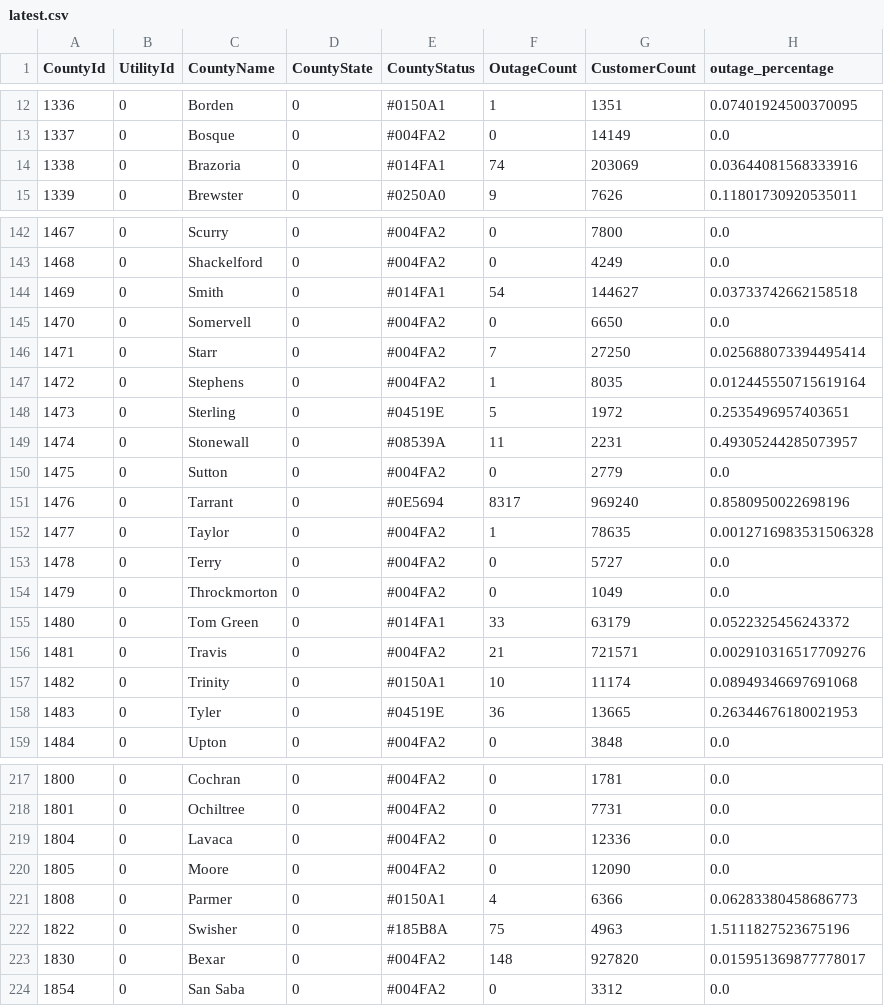
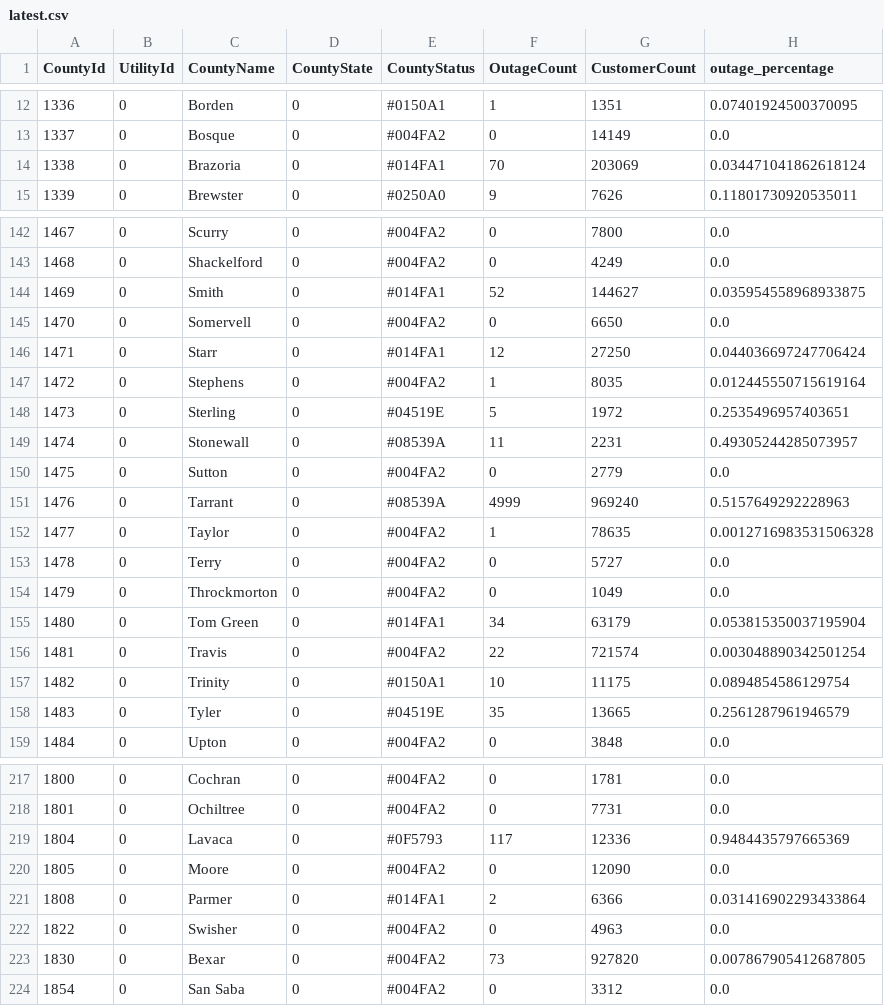
Before and after one commit to DallasMorningNews/20250304_severe-weather, a CSV file: data/latest.csv, drawn as a sheet; only a part is shown, gaps mark what is left out; the diff covers the shown part only.

```diff
--- a/data/latest.csv
+++ b/data/latest.csv
@@ -13,3 +13,3 @@ CountyId,UtilityId,CountyName,CountyState,CountyStatus,OutageCount,CustomerCount
 1337,0,Bosque,0,#004FA2,0,14149,0.0
-1338,0,Brazoria,0,#014FA1,74,203069,0.03644081568333916
+1338,0,Brazoria,0,#014FA1,70,203069,0.034471041862618124
 1339,0,Brewster,0,#0250A0,9,7626,0.11801730920535011
@@ -143,5 +143,5 @@ CountyId,UtilityId,CountyName,CountyState,CountyStatus,OutageCount,CustomerCount
 1468,0,Shackelford,0,#004FA2,0,4249,0.0
-1469,0,Smith,0,#014FA1,54,144627,0.03733742662158518
+1469,0,Smith,0,#014FA1,52,144627,0.035954558968933875
 1470,0,Somervell,0,#004FA2,0,6650,0.0
-1471,0,Starr,0,#004FA2,7,27250,0.025688073394495414
+1471,0,Starr,0,#014FA1,12,27250,0.044036697247706424
 1472,0,Stephens,0,#004FA2,1,8035,0.012445550715619164
@@ -150,3 +150,3 @@ CountyId,UtilityId,CountyName,CountyState,CountyStatus,OutageCount,CustomerCount
 1475,0,Sutton,0,#004FA2,0,2779,0.0
-1476,0,Tarrant,0,#0E5694,8317,969240,0.8580950022698196
+1476,0,Tarrant,0,#08539A,4999,969240,0.5157649292228963
 1477,0,Taylor,0,#004FA2,1,78635,0.0012716983531506328
@@ -154,6 +154,6 @@ CountyId,UtilityId,CountyName,CountyState,CountyStatus,OutageCount,CustomerCount
 1479,0,Throckmorton,0,#004FA2,0,1049,0.0
-1480,0,Tom Green,0,#014FA1,33,63179,0.0522325456243372
-1481,0,Travis,0,#004FA2,21,721571,0.002910316517709276
-1482,0,Trinity,0,#0150A1,10,11174,0.08949346697691068
-1483,0,Tyler,0,#04519E,36,13665,0.26344676180021953
+1480,0,Tom Green,0,#014FA1,34,63179,0.053815350037195904
+1481,0,Travis,0,#004FA2,22,721574,0.003048890342501254
+1482,0,Trinity,0,#0150A1,10,11175,0.0894854586129754
+1483,0,Tyler,0,#04519E,35,13665,0.2561287961946579
 1484,0,Upton,0,#004FA2,0,3848,0.0
@@ -218,7 +218,7 @@ CountyId,UtilityId,CountyName,CountyState,CountyStatus,OutageCount,CustomerCount
 1801,0,Ochiltree,0,#004FA2,0,7731,0.0
-1804,0,Lavaca,0,#004FA2,0,12336,0.0
+1804,0,Lavaca,0,#0F5793,117,12336,0.9484435797665369
 1805,0,Moore,0,#004FA2,0,12090,0.0
-1808,0,Parmer,0,#0150A1,4,6366,0.06283380458686773
-1822,0,Swisher,0,#185B8A,75,4963,1.5111827523675196
-1830,0,Bexar,0,#004FA2,148,927820,0.015951369877778017
+1808,0,Parmer,0,#014FA1,2,6366,0.031416902293433864
+1822,0,Swisher,0,#004FA2,0,4963,0.0
+1830,0,Bexar,0,#004FA2,73,927820,0.007867905412687805
 1854,0,San Saba,0,#004FA2,0,3312,0.0
```
Also changed, not shown: 113 edited cells elsewhere in this file.
